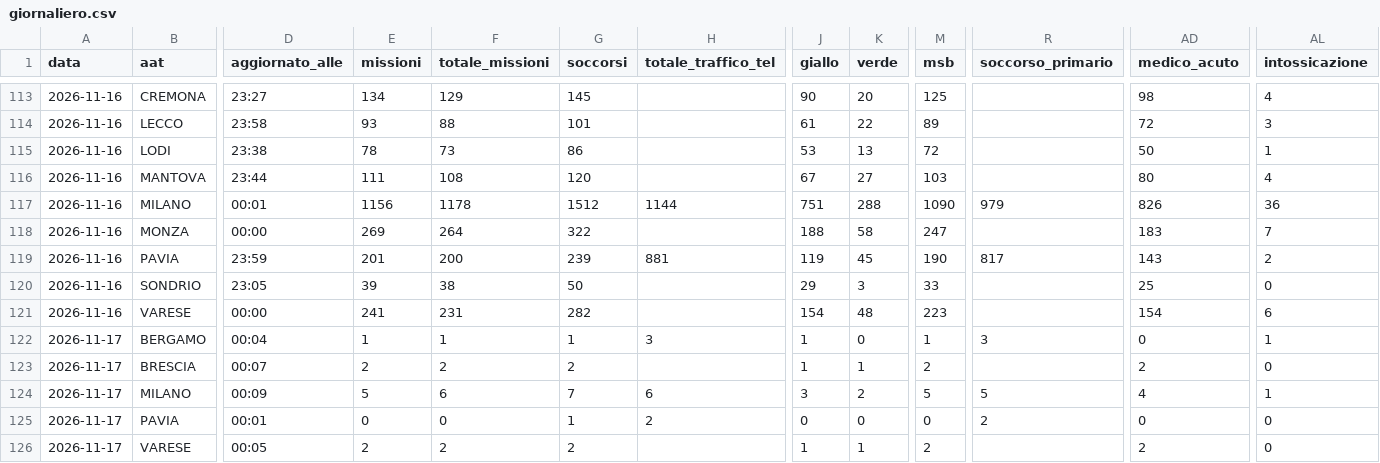
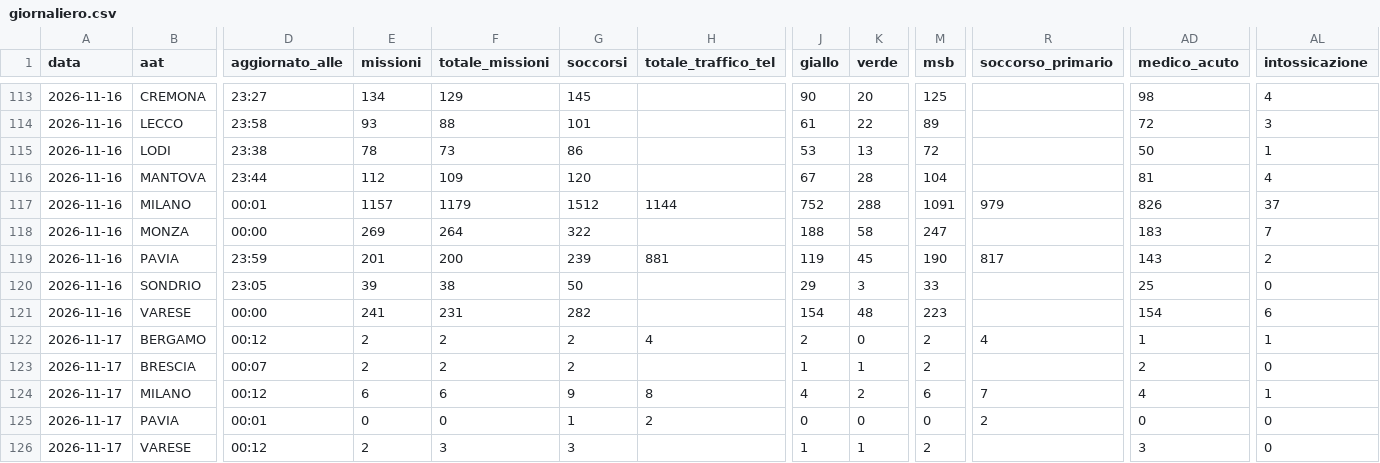
Before and after one commit to Alvarez2009-svg/4r3u1, a CSV file: data/giornaliero.csv, drawn as a sheet; only a part is shown, gaps mark what is left out; the diff names each change by its address in the sheet, - before the commit and + after, or states it on an @@ line.

```diff
--- a/data/giornaliero.csv
+++ b/data/giornaliero.csv
-E116 (missioni): 111
+E116 (missioni): 112
-F116 (totale_missioni): 108
+F116 (totale_missioni): 109
-K116 (verde): 27
+K116 (verde): 28
-M116 (msb): 103
+M116 (msb): 104
-AD116 (medico_acuto): 80
+AD116 (medico_acuto): 81
-E117 (missioni): 1156
+E117 (missioni): 1157
-F117 (totale_missioni): 1178
+F117 (totale_missioni): 1179
-J117 (giallo): 751
+J117 (giallo): 752
-M117 (msb): 1090
+M117 (msb): 1091
-AL117 (intossicazione): 36
+AL117 (intossicazione): 37
-D122 (aggiornato_alle): 00:04
+D122 (aggiornato_alle): 00:12
-E122 (missioni): 1
+E122 (missioni): 2
-F122 (totale_missioni): 1
+F122 (totale_missioni): 2
-G122 (soccorsi): 1
+G122 (soccorsi): 2
-H122 (totale_traffico_tel): 3
+H122 (totale_traffico_tel): 4
-J122 (giallo): 1
+J122 (giallo): 2
-M122 (msb): 1
+M122 (msb): 2
-R122 (soccorso_primario): 3
+R122 (soccorso_primario): 4
-AD122 (medico_acuto): 0
+AD122 (medico_acuto): 1
-D124 (aggiornato_alle): 00:09
+D124 (aggiornato_alle): 00:12
-E124 (missioni): 5
+E124 (missioni): 6
-G124 (soccorsi): 7
+G124 (soccorsi): 9
-H124 (totale_traffico_tel): 6
+H124 (totale_traffico_tel): 8
-J124 (giallo): 3
+J124 (giallo): 4
-M124 (msb): 5
+M124 (msb): 6
-R124 (soccorso_primario): 5
+R124 (soccorso_primario): 7
-D126 (aggiornato_alle): 00:05
+D126 (aggiornato_alle): 00:12
-F126 (totale_missioni): 2
+F126 (totale_missioni): 3
-G126 (soccorsi): 2
+G126 (soccorsi): 3
-AD126 (medico_acuto): 2
+AD126 (medico_acuto): 3
```
Also changed, not shown: 2 other files.
